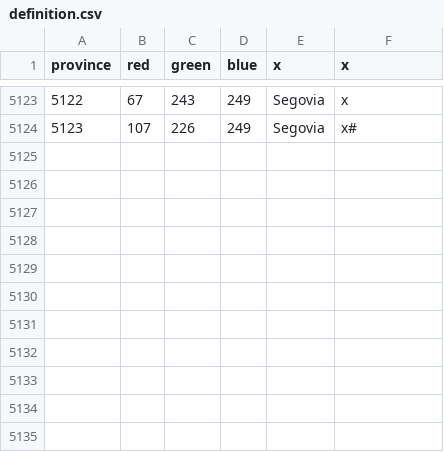
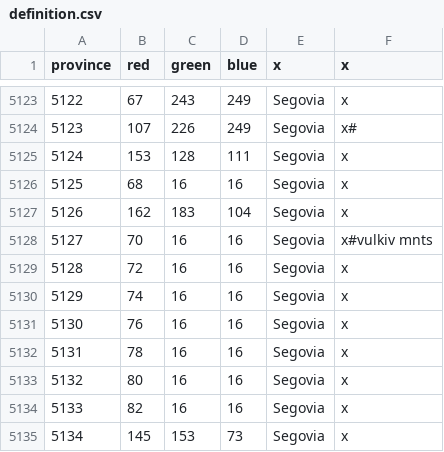
Before and after one commit to Garion132/Aveia, a CSV file: map/definition.csv, drawn as a sheet; only a part is shown, gaps mark what is left out.

```diff
--- a/map/definition.csv
+++ b/map/definition.csv
@@ -5124 +5124,12 @@ province;red;green;blue;x;x
 5123;107;226;249;Segovia;x#
+5124;153;128;111;Segovia;x
+5125;68;16;16;Segovia;x
+5126;162;183;104;Segovia;x
+5127;70;16;16;Segovia;x#vulkiv mnts
+5128;72;16;16;Segovia;x
+5129;74;16;16;Segovia;x
+5130;76;16;16;Segovia;x
+5131;78;16;16;Segovia;x
+5132;80;16;16;Segovia;x
+5133;82;16;16;Segovia;x
+5134;145;153;73;Segovia;x
```
Also changed, not shown: 32 other files.
